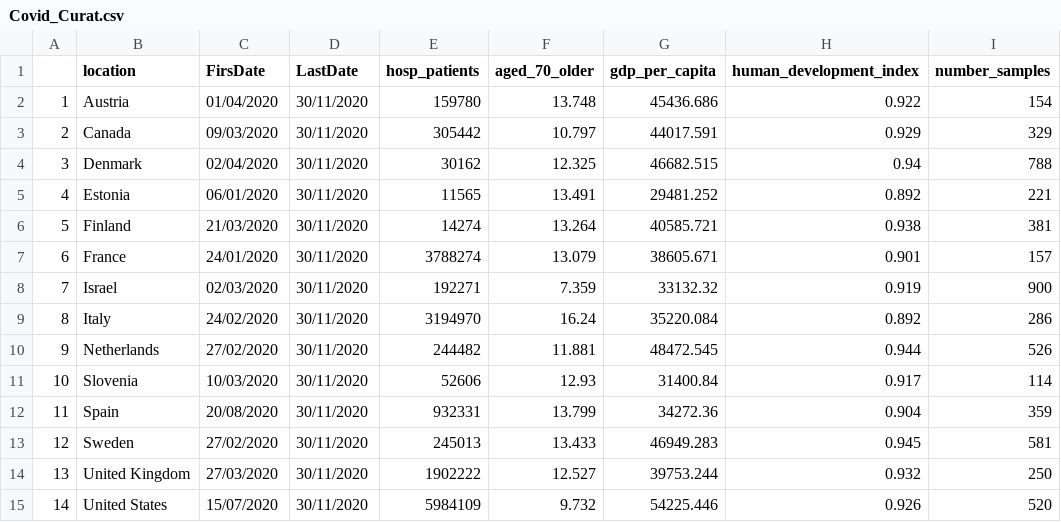
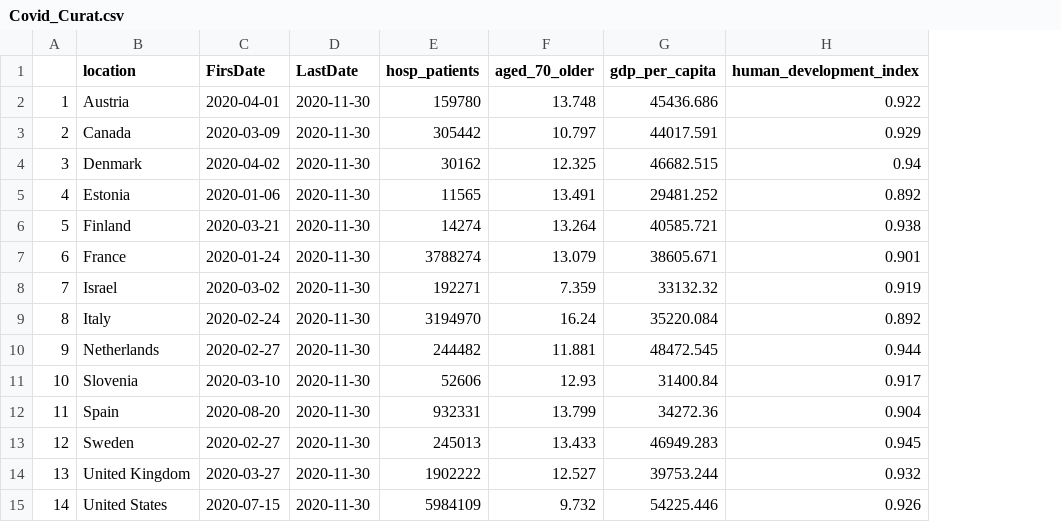
Before and after one commit to thesharmalab-team/microbiome_covid, a CSV file: Covid_Curat.csv, drawn as a sheet; the diff names each change by its address in the sheet, - before the commit and + after, or states it on an @@ line.

```diff
--- a/Covid_Curat.csv
+++ b/Covid_Curat.csv
-column I (number_samples), rows 2-15: 154 | 329 | 788 | 221 | 381 | 157 | 900 | 286 | 526 | 114 | 359 | 581 | 250 | 520
-C2 (FirsDate): 01/04/2020
+C2 (FirsDate): 2020-04-01
-D2:D15 (LastDate): 30/11/2020
+D2:D15 (LastDate): 2020-11-30
-C3 (FirsDate): 09/03/2020
+C3 (FirsDate): 2020-03-09
-C4 (FirsDate): 02/04/2020
+C4 (FirsDate): 2020-04-02
-C5 (FirsDate): 06/01/2020
+C5 (FirsDate): 2020-01-06
-C6 (FirsDate): 21/03/2020
+C6 (FirsDate): 2020-03-21
-C7 (FirsDate): 24/01/2020
+C7 (FirsDate): 2020-01-24
-C8 (FirsDate): 02/03/2020
+C8 (FirsDate): 2020-03-02
-C9 (FirsDate): 24/02/2020
+C9 (FirsDate): 2020-02-24
-C10 (FirsDate): 27/02/2020
+C10 (FirsDate): 2020-02-27
-C11 (FirsDate): 10/03/2020
+C11 (FirsDate): 2020-03-10
-C12 (FirsDate): 20/08/2020
+C12 (FirsDate): 2020-08-20
-C13 (FirsDate): 27/02/2020
+C13 (FirsDate): 2020-02-27
-C14 (FirsDate): 27/03/2020
+C14 (FirsDate): 2020-03-27
-C15 (FirsDate): 15/07/2020
+C15 (FirsDate): 2020-07-15
```
Also changed, not shown: 12 other files.
